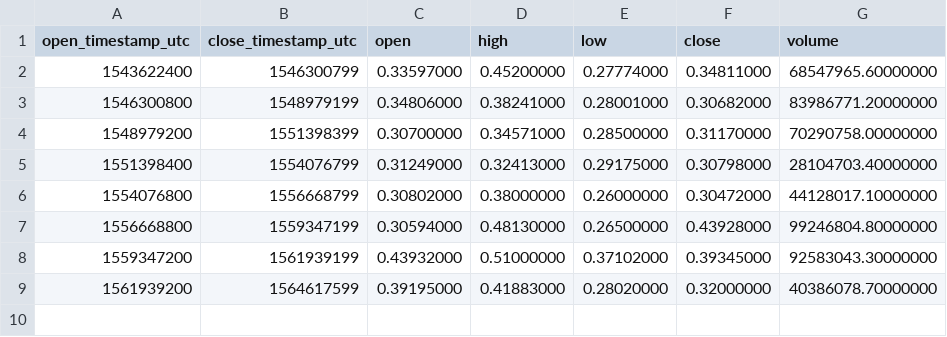
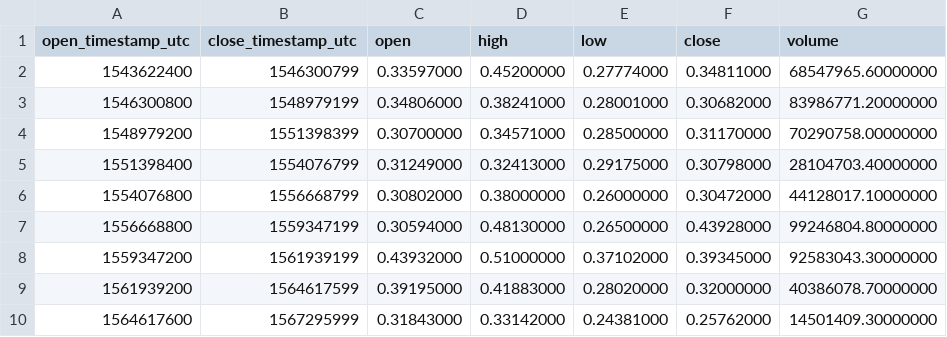
Before and after one commit to cryptobigbro/binance-XRPTUSD, a CSV file: binance-XRPTUSD-1M.csv, drawn as a sheet; the diff names each change by its address in the sheet, - before the commit and + after, or states it on an @@ line.

```diff
--- a/binance-XRPTUSD-1M.csv
+++ b/binance-XRPTUSD-1M.csv
+row 10: 1564617600 | 1567295999 | 0.31843000 | 0.33142000 | 0.24381000 | 0.25762000 | 14501409.30000000
```
Also changed, not shown: binance-XRPTUSD-1d.csv, binance-XRPTUSD-1h.csv.
